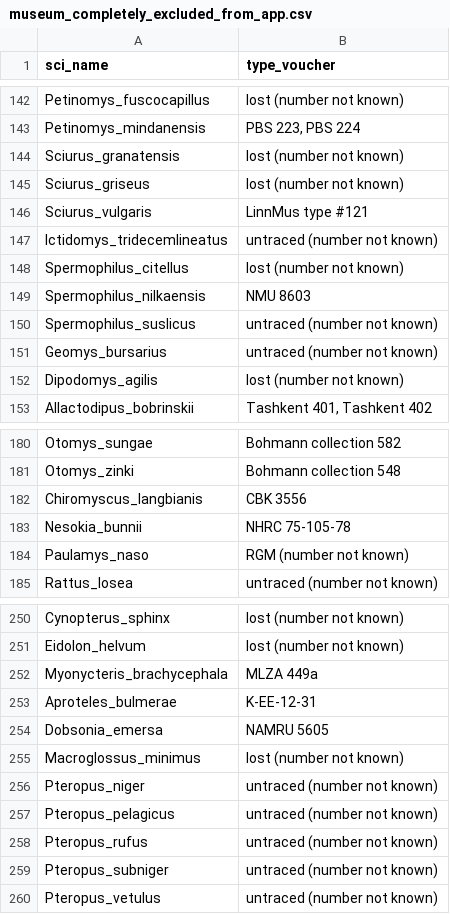
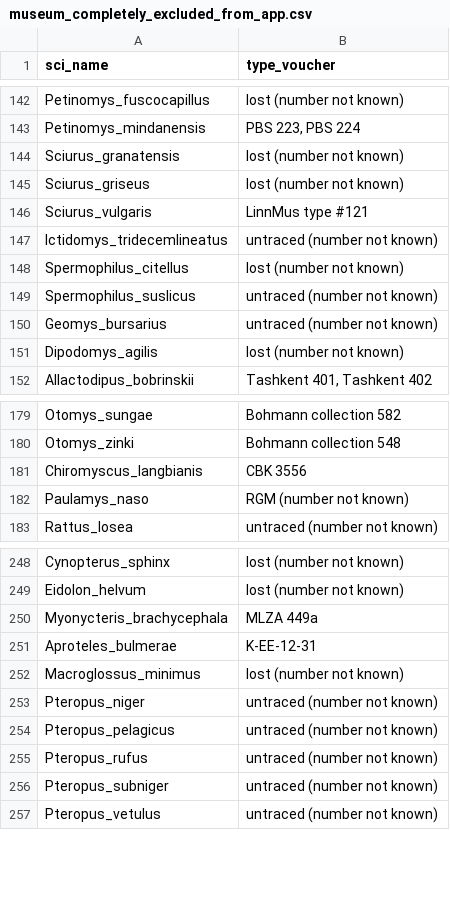
Before and after one commit to ulfboge/MDD, a CSV file: mdd_project/data/review/museum_completely_excluded_from_app.csv, drawn as a sheet; only a part is shown, gaps mark what is left out; the diff names each change by its address in the sheet, - before the commit and + after, or states it on an @@ line.

```diff
--- a/mdd_project/data/review/museum_completely_excluded_from_app.csv
+++ b/mdd_project/data/review/museum_completely_excluded_from_app.csv
-row 149: Spermophilus_nilkaensis | NMU 8603
-row 183: Nesokia_bunnii | NHRC 75-105-78
-row 254: Dobsonia_emersa | NAMRU 5605
```
Also changed, not shown: TypeSpecimenMetadata_v2.4.csv, mdd_project/data/review/museum_completely_excluded_prefix_counts.csv, 4 other files.
